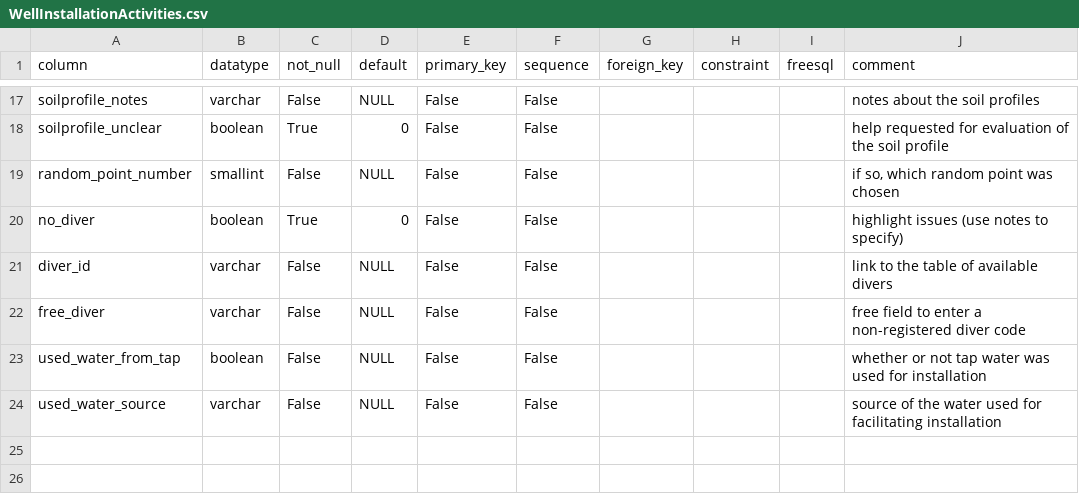
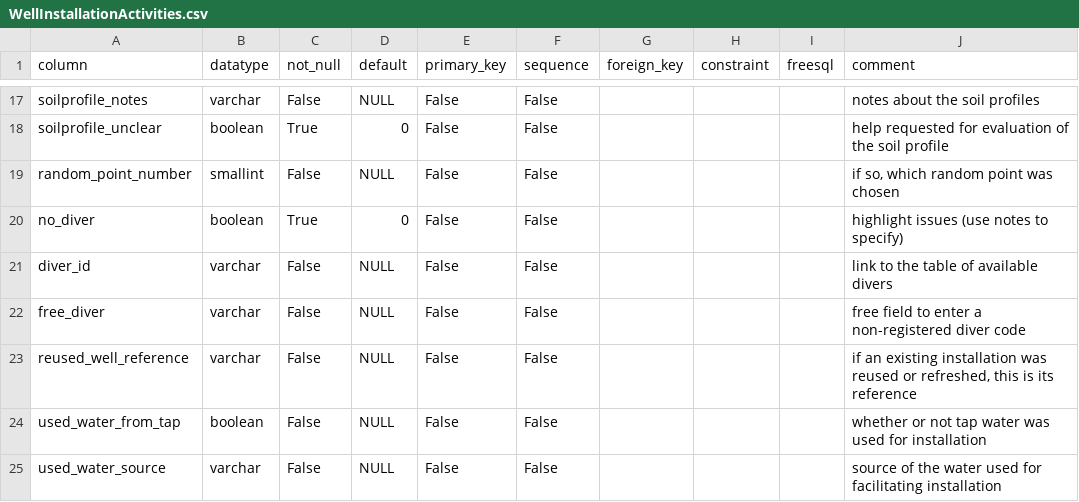
Before and after one commit to inbo/n2khab-mne-monitoring, a CSV file: 900_database_organization/mnmgwdb_db_structure/WellInstallationActivities.csv, drawn as a sheet; only a part is shown, gaps mark what is left out; the diff names each change by its address in the sheet, - before the commit and + after, or states it on an @@ line.

```diff
--- a/900_database_organization/mnmgwdb_db_structure/WellInstallationActivities.csv
+++ b/900_database_organization/mnmgwdb_db_structure/WellInstallationActivities.csv
+row 23: reused_well_reference | varchar | False | NULL | False | False |  |  |  | if an existing installation was reused or refreshed, this is its reference
```
Also changed, not shown: 900_database_organization/mnmgwdb_db_structure/Visits.csv, 5 other files.
